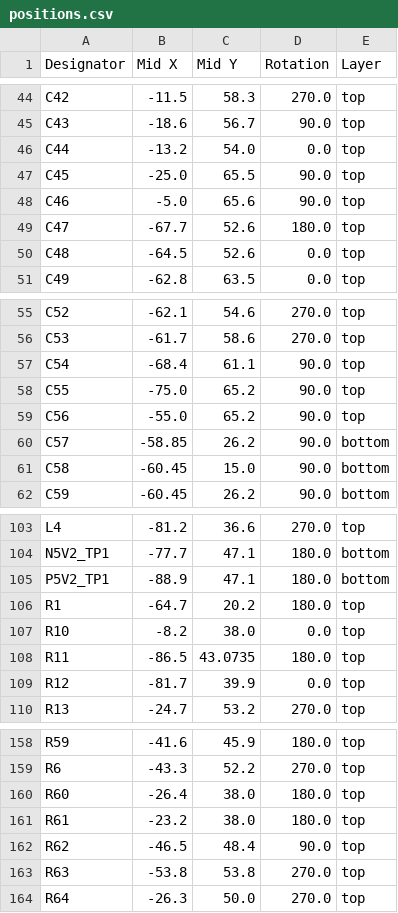
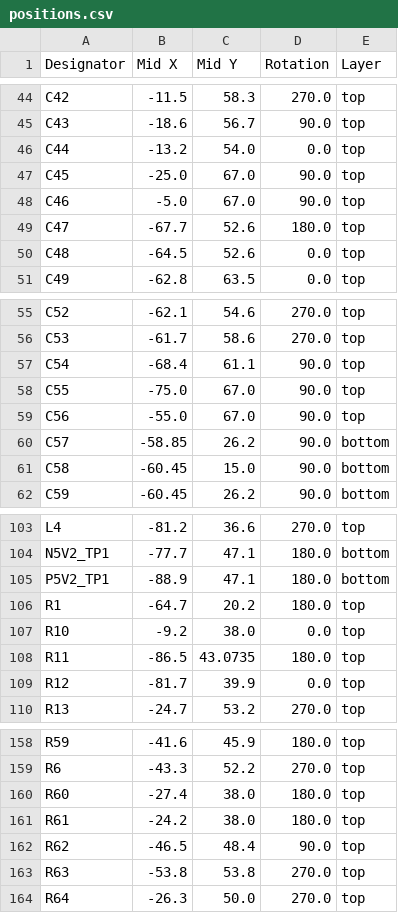
Before and after one commit to Insyte-Technology/EFRO_Breast_Cancer_Detection, a CSV file: Minimal_Prototype_Function_Generator_V0.1/production/Order 2026-10-12/positions.csv, drawn as a sheet; only a part is shown, gaps mark what is left out; the diff covers the shown part only.

```diff
--- a/Minimal_Prototype_Function_Generator_V0.1/production/Order 2026-10-12/positions.csv
+++ b/Minimal_Prototype_Function_Generator_V0.1/production/Order 2026-10-12/positions.csv
@@ -46,4 +46,4 @@ C43,-18.6,56.7,90.0,top
 C44,-13.2,54.0,0.0,top
-C45,-25.0,65.5,90.0,top
-C46,-5.0,65.6,90.0,top
+C45,-25.0,67.0,90.0,top
+C46,-5.0,67.0,90.0,top
 C47,-67.7,52.6,180.0,top
@@ -57,4 +57,4 @@ C53,-61.7,58.6,270.0,top
 C54,-68.4,61.1,90.0,top
-C55,-75.0,65.2,90.0,top
-C56,-55.0,65.2,90.0,top
+C55,-75.0,67.0,90.0,top
+C56,-55.0,67.0,90.0,top
 C57,-58.85,26.2,90.0,bottom
@@ -106,3 +106,3 @@ P5V2_TP1,-88.9,47.1,180.0,bottom
 R1,-64.7,20.2,180.0,top
-R10,-8.2,38.0,0.0,top
+R10,-9.2,38.0,0.0,top
 R11,-86.5,43.0735,180.0,top
@@ -159,4 +159,4 @@ R59,-41.6,45.9,180.0,top
 R6,-43.3,52.2,270.0,top
-R60,-26.4,38.0,180.0,top
-R61,-23.2,38.0,180.0,top
+R60,-27.4,38.0,180.0,top
+R61,-24.2,38.0,180.0,top
 R62,-46.5,48.4,90.0,top
```
Also changed, not shown: 4 added rows and 17 edited cells elsewhere in this file, Minimal_Prototype_Function_Generator_V0.1/production/Order 2026-10-12/bom.csv, Minimal_Prototype_Function_Generator_V0.1/production/Order 2026-10-12/designators.csv, 12 other files.
